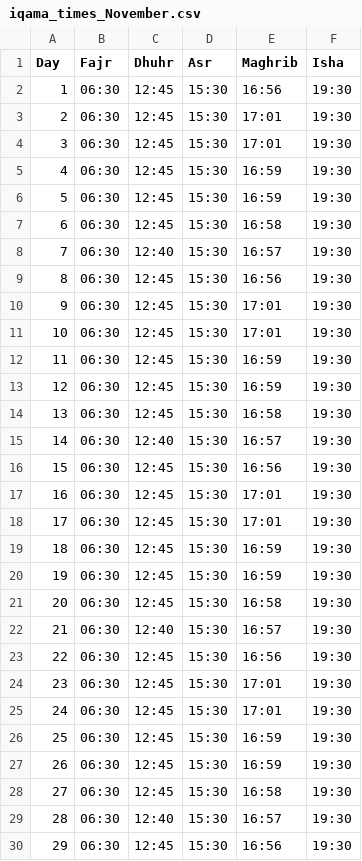
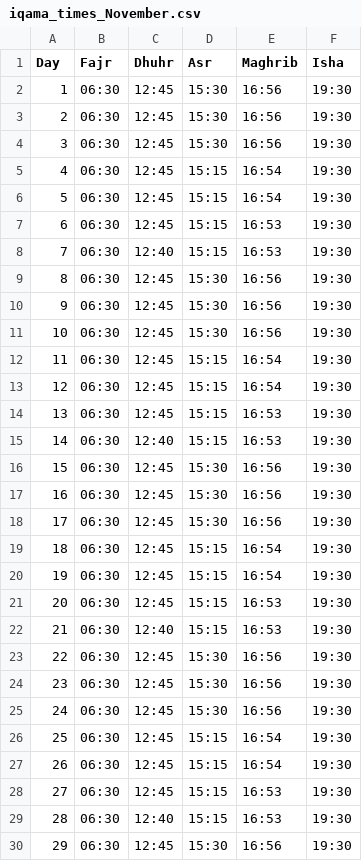
Before and after one commit to MuhammadElsoukkary/PrayerTimesScraper, a CSV file: prayer_times/iqama_times_November.csv, drawn as a sheet; only a part is shown; the diff covers the shown part only.

```diff
--- a/prayer_times/iqama_times_November.csv
+++ b/prayer_times/iqama_times_November.csv
@@ -2,29 +2,29 @@ Day,Fajr,Dhuhr,Asr,Maghrib,Isha
 1,06:30,12:45,15:30,16:56,19:30
-2,06:30,12:45,15:30,17:01,19:30
-3,06:30,12:45,15:30,17:01,19:30
-4,06:30,12:45,15:30,16:59,19:30
-5,06:30,12:45,15:30,16:59,19:30
-6,06:30,12:45,15:30,16:58,19:30
-7,06:30,12:40,15:30,16:57,19:30
+2,06:30,12:45,15:30,16:56,19:30
+3,06:30,12:45,15:30,16:56,19:30
+4,06:30,12:45,15:15,16:54,19:30
+5,06:30,12:45,15:15,16:54,19:30
+6,06:30,12:45,15:15,16:53,19:30
+7,06:30,12:40,15:15,16:53,19:30
 8,06:30,12:45,15:30,16:56,19:30
-9,06:30,12:45,15:30,17:01,19:30
-10,06:30,12:45,15:30,17:01,19:30
-11,06:30,12:45,15:30,16:59,19:30
-12,06:30,12:45,15:30,16:59,19:30
-13,06:30,12:45,15:30,16:58,19:30
-14,06:30,12:40,15:30,16:57,19:30
+9,06:30,12:45,15:30,16:56,19:30
+10,06:30,12:45,15:30,16:56,19:30
+11,06:30,12:45,15:15,16:54,19:30
+12,06:30,12:45,15:15,16:54,19:30
+13,06:30,12:45,15:15,16:53,19:30
+14,06:30,12:40,15:15,16:53,19:30
 15,06:30,12:45,15:30,16:56,19:30
-16,06:30,12:45,15:30,17:01,19:30
-17,06:30,12:45,15:30,17:01,19:30
-18,06:30,12:45,15:30,16:59,19:30
-19,06:30,12:45,15:30,16:59,19:30
-20,06:30,12:45,15:30,16:58,19:30
-21,06:30,12:40,15:30,16:57,19:30
+16,06:30,12:45,15:30,16:56,19:30
+17,06:30,12:45,15:30,16:56,19:30
+18,06:30,12:45,15:15,16:54,19:30
+19,06:30,12:45,15:15,16:54,19:30
+20,06:30,12:45,15:15,16:53,19:30
+21,06:30,12:40,15:15,16:53,19:30
 22,06:30,12:45,15:30,16:56,19:30
-23,06:30,12:45,15:30,17:01,19:30
-24,06:30,12:45,15:30,17:01,19:30
-25,06:30,12:45,15:30,16:59,19:30
-26,06:30,12:45,15:30,16:59,19:30
-27,06:30,12:45,15:30,16:58,19:30
-28,06:30,12:40,15:30,16:57,19:30
+23,06:30,12:45,15:30,16:56,19:30
+24,06:30,12:45,15:30,16:56,19:30
+25,06:30,12:45,15:15,16:54,19:30
+26,06:30,12:45,15:15,16:54,19:30
+27,06:30,12:45,15:15,16:53,19:30
+28,06:30,12:40,15:15,16:53,19:30
 29,06:30,12:45,15:30,16:56,19:30
```
Also changed, not shown: 1 edited cell elsewhere in this file, prayer_times/athan_times_November.csv.
